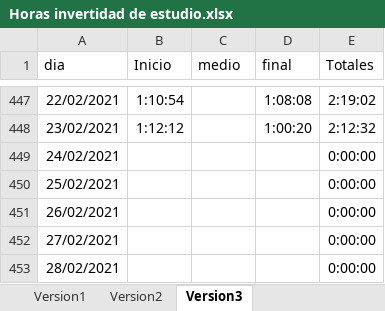
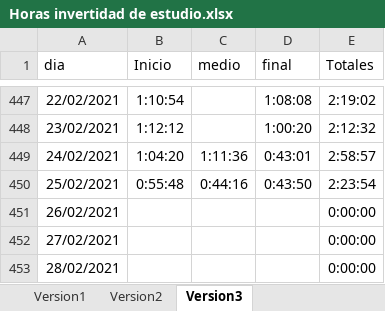
Before and after one commit to javierarmando1/documentos, an Excel workbook: Horas invertidad de estudio.xlsx, sheet Version3, drawn as a sheet; only a part is shown, gaps mark what is left out; values as stored, in another font and other column widths than the file's, no borders; the diff names each change by its address in the sheet, - before the commit and + after, or states it on an @@ line.

Commit message:
hora de estudios de lunes 25 de feb del 2020

```diff
--- a/Horas invertidad de estudio.xlsx (sheet Version3)
+++ b/Horas invertidad de estudio.xlsx (sheet Version3)
-B449 (Inicio): (empty)
+B449 (Inicio): 1:04:20
-C449 (medio): (empty)
+C449 (medio): 1:11:36
-D449 (final): (empty)
+D449 (final): 0:43:01
-E449 (Totales): 0:00:00
+E449 (Totales): 2:58:57
-B450 (Inicio): (empty)
+B450 (Inicio): 0:55:48
-C450 (medio): (empty)
+C450 (medio): 0:44:16
-D450 (final): (empty)
+D450 (final): 0:43:50
-E450 (Totales): 0:00:00
+E450 (Totales): 2:23:54
```
